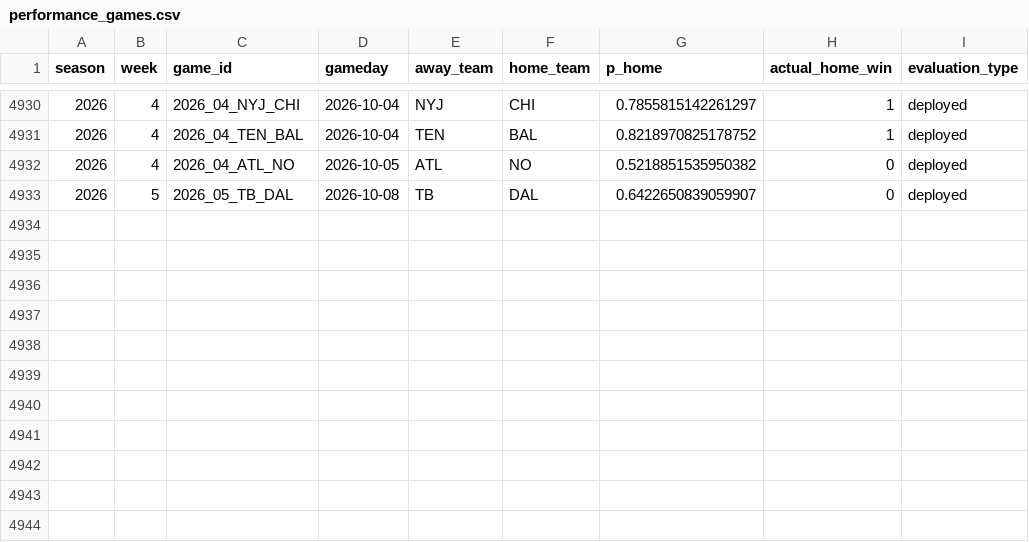
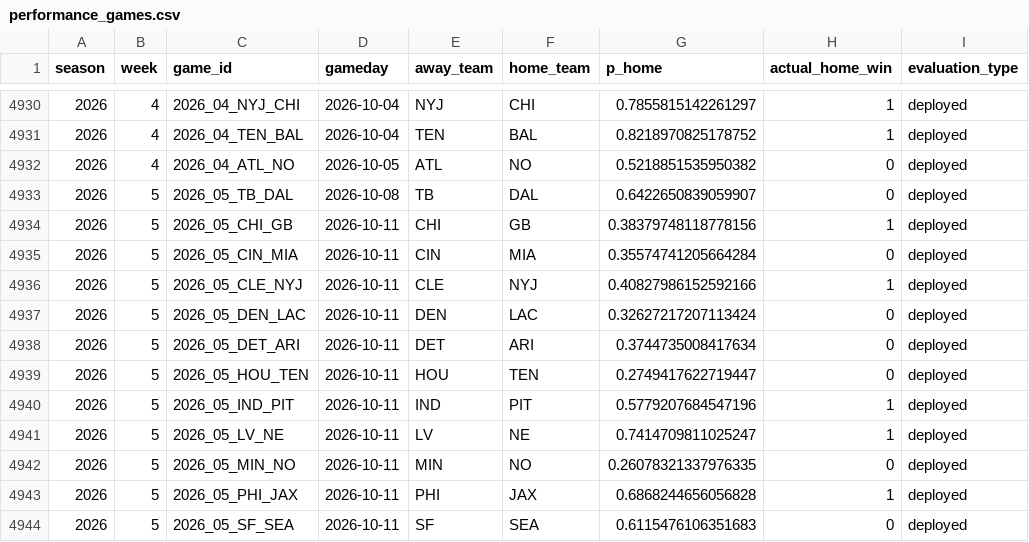
Before and after one commit to schwill2018/schwill2018.github.io, a CSV file: assets/data/nfl-elo/performance_games.csv, drawn as a sheet; only a part is shown, gaps mark what is left out; the diff names each change by its address in the sheet, - before the commit and + after, or states it on an @@ line.

```diff
--- a/assets/data/nfl-elo/performance_games.csv
+++ b/assets/data/nfl-elo/performance_games.csv
+row 4934: 2026 | 5 | 2026_05_CHI_GB | 2026-10-11 | CHI | GB | 0.38379748118778156 | 1 | deployed
+row 4935: 2026 | 5 | 2026_05_CIN_MIA | 2026-10-11 | CIN | MIA | 0.35574741205664284 | 0 | deployed
+row 4936: 2026 | 5 | 2026_05_CLE_NYJ | 2026-10-11 | CLE | NYJ | 0.40827986152592166 | 1 | deployed
+row 4937: 2026 | 5 | 2026_05_DEN_LAC | 2026-10-11 | DEN | LAC | 0.32627217207113424 | 0 | deployed
+row 4938: 2026 | 5 | 2026_05_DET_ARI | 2026-10-11 | DET | ARI | 0.3744735008417634 | 0 | deployed
+row 4939: 2026 | 5 | 2026_05_HOU_TEN | 2026-10-11 | HOU | TEN | 0.2749417622719447 | 0 | deployed
+row 4940: 2026 | 5 | 2026_05_IND_PIT | 2026-10-11 | IND | PIT | 0.5779207684547196 | 1 | deployed
+row 4941: 2026 | 5 | 2026_05_LV_NE | 2026-10-11 | LV | NE | 0.7414709811025247 | 1 | deployed
+row 4942: 2026 | 5 | 2026_05_MIN_NO | 2026-10-11 | MIN | NO | 0.26078321337976335 | 0 | deployed
+row 4943: 2026 | 5 | 2026_05_PHI_JAX | 2026-10-11 | PHI | JAX | 0.6868244656056828 | 1 | deployed
+row 4944: 2026 | 5 | 2026_05_SF_SEA | 2026-10-11 | SF | SEA | 0.6115476106351683 | 0 | deployed
```
Also changed, not shown: 1 other file.
